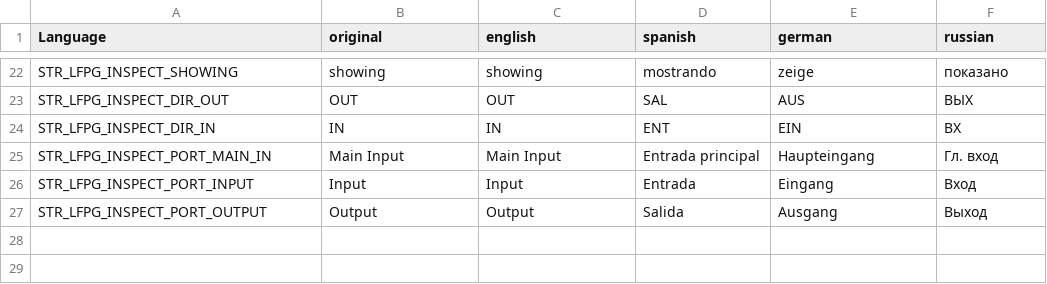
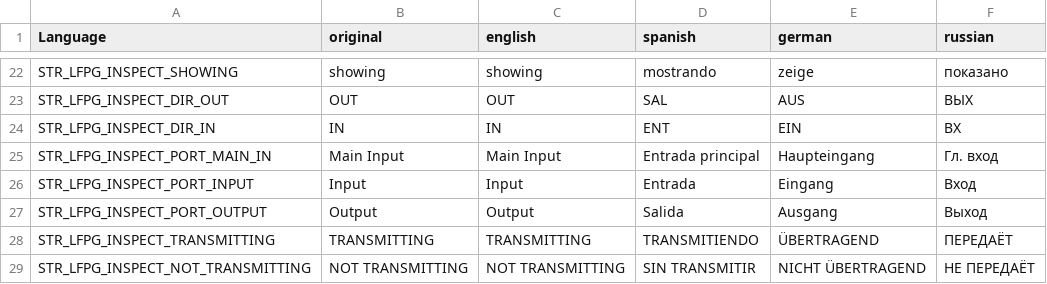
Before and after one commit to willy92wins/LFPowerGrid, a CSV file: stringtable.csv, drawn as a sheet; only a part is shown, gaps mark what is left out; the diff names each change by its address in the sheet, - before the commit and + after, or states it on an @@ line.

```diff
--- a/stringtable.csv
+++ b/stringtable.csv
+row 28: STR_LFPG_INSPECT_TRANSMITTING | TRANSMITTING | TRANSMITTING | TRANSMITIENDO | ÜBERTRAGEND | ПЕРЕДАЁТ
+row 29: STR_LFPG_INSPECT_NOT_TRANSMITTING | NOT TRANSMITTING | NOT TRANSMITTING | SIN TRANSMITIR | NICHT ÜBERTRAGEND | НЕ ПЕРЕДАЁТ
```
Also changed, not shown: 3 other files.
